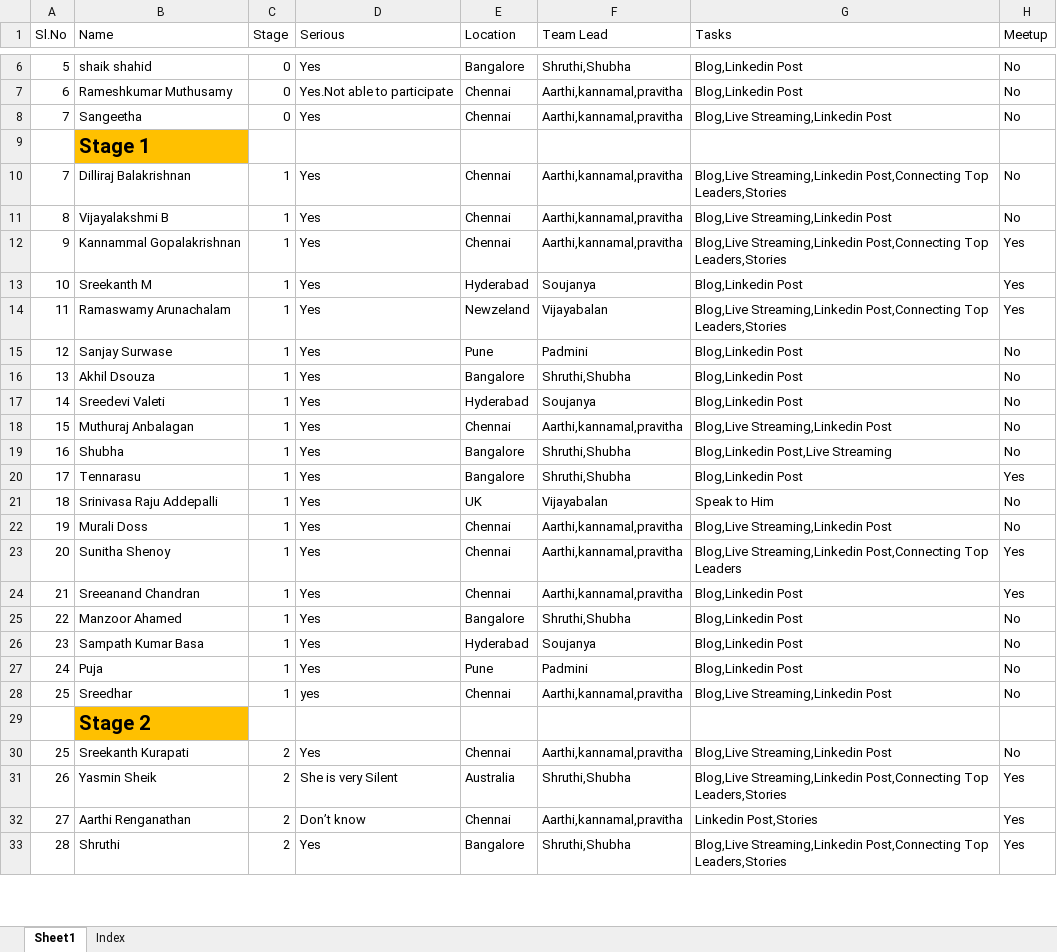
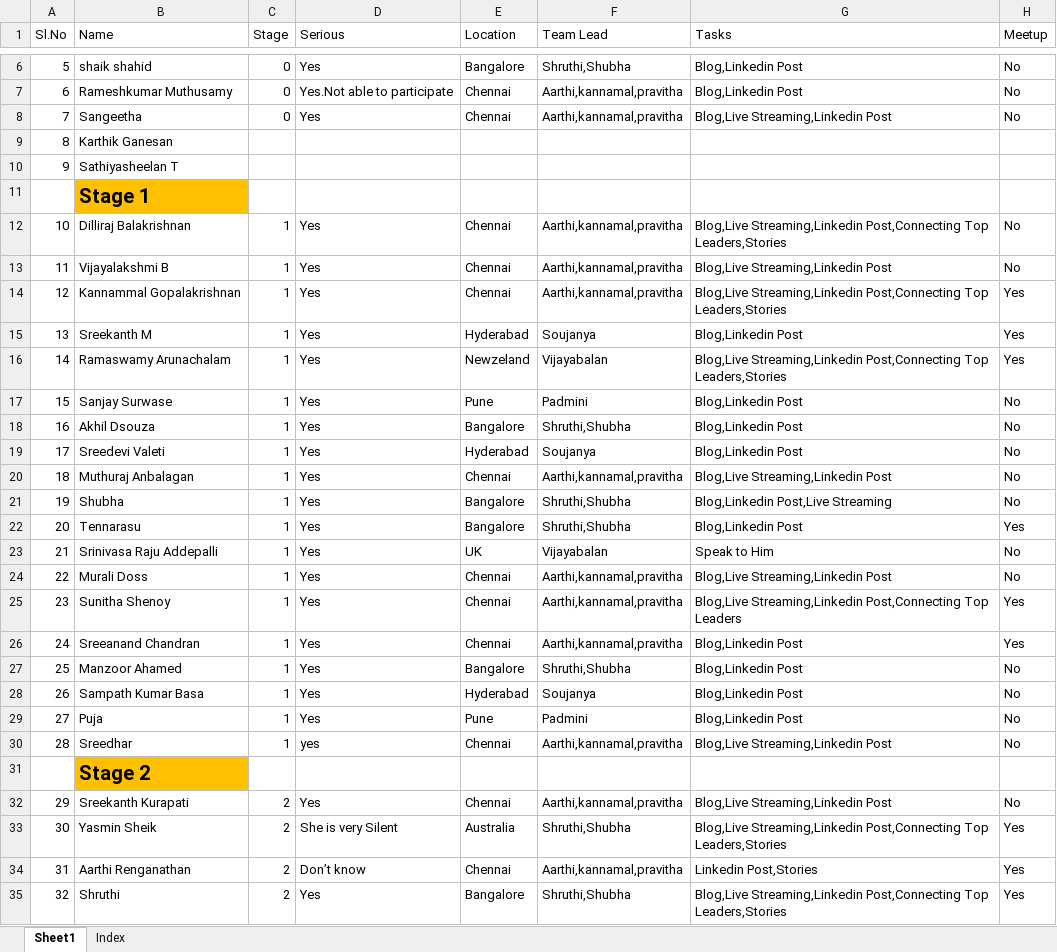
Before and after one commit to cloudnloud/teams, an Excel workbook: Team-Responsibility/cnl-team-v1.0.xlsx, sheet Sheet1, drawn as a sheet; only a part is shown, gaps mark what is left out; values as stored, in another font and other column widths than the file's, no borders; addresses are those after the commit; the diff covers the shown part only; the diff names each change by its address in the sheet, - before the commit and + after, or states it on an @@ line.

Commit message:
updated

```diff
--- a/Team-Responsibility/cnl-team-v1.0.xlsx (sheet Sheet1)
+++ b/Team-Responsibility/cnl-team-v1.0.xlsx (sheet Sheet1)
+row 9: 8 | Karthik Ganesan
+row 10: 9 | Sathiyasheelan T
-A12 (Sl.No): 7
+A12 (Sl.No): 10
-A13 (Sl.No): 8
+A13 (Sl.No): 11
-A14 (Sl.No): 9
+A14 (Sl.No): 12
-A15 (Sl.No): 10
+A15 (Sl.No): 13
-A16 (Sl.No): 11
+A16 (Sl.No): 14
-A17 (Sl.No): 12
+A17 (Sl.No): 15
-A18 (Sl.No): 13
+A18 (Sl.No): 16
-A19 (Sl.No): 14
+A19 (Sl.No): 17
-A20 (Sl.No): 15
+A20 (Sl.No): 18
-A21 (Sl.No): 16
+A21 (Sl.No): 19
-A22 (Sl.No): 17
+A22 (Sl.No): 20
-A23 (Sl.No): 18
+A23 (Sl.No): 21
-A24 (Sl.No): 19
+A24 (Sl.No): 22
-A25 (Sl.No): 20
+A25 (Sl.No): 23
-A26 (Sl.No): 21
+A26 (Sl.No): 24
-A27 (Sl.No): 22
+A27 (Sl.No): 25
-A28 (Sl.No): 23
+A28 (Sl.No): 26
-A29 (Sl.No): 24
+A29 (Sl.No): 27
-A30 (Sl.No): 25
+A30 (Sl.No): 28
-A32 (Sl.No): 25
+A32 (Sl.No): 29
-A33 (Sl.No): 26
+A33 (Sl.No): 30
-A34 (Sl.No): 27
+A34 (Sl.No): 31
-A35 (Sl.No): 28
+A35 (Sl.No): 32
```
Also changed, not shown: 7 edited cells elsewhere in this sheet.
